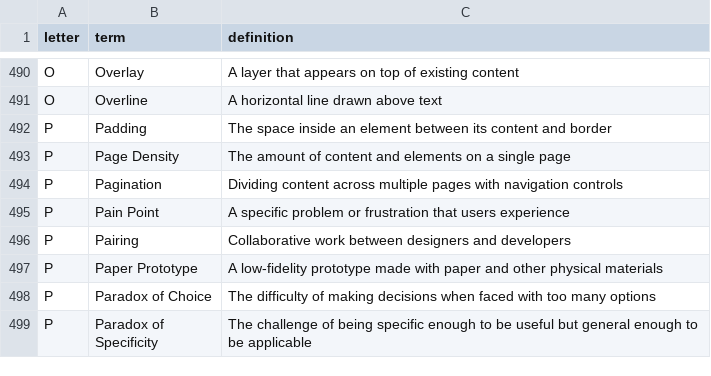
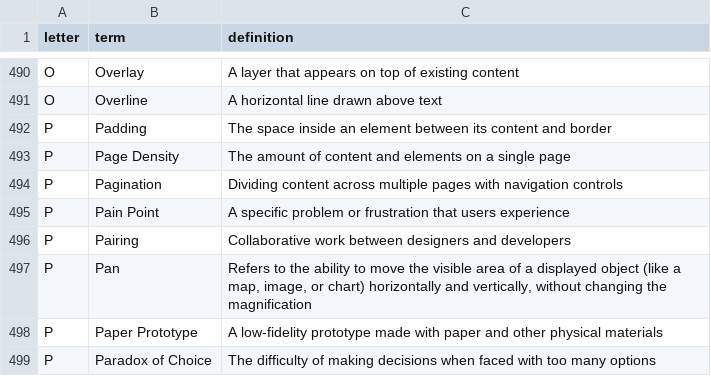
Before and after one commit to calee1/uxglossary, a CSV file: data/glossary.csv, drawn as a sheet; only a part is shown, gaps mark what is left out; the shorter side is filled out with more unchanged rows; the diff names each change by its address in the sheet, - before the commit and + after, or states it on an @@ line.

Commit message:
Update glossary: 765 terms

```diff
--- a/data/glossary.csv
+++ b/data/glossary.csv
+row 497: P | Pan | Refers to the ability to move the visible area of a displayed object (like a map, image, or chart) horizontally and vertically, without changing the magnification
```
